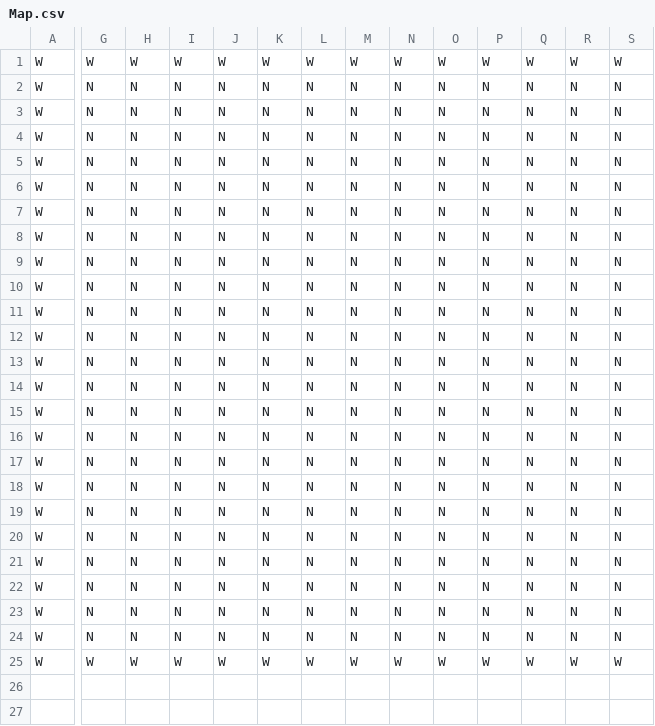
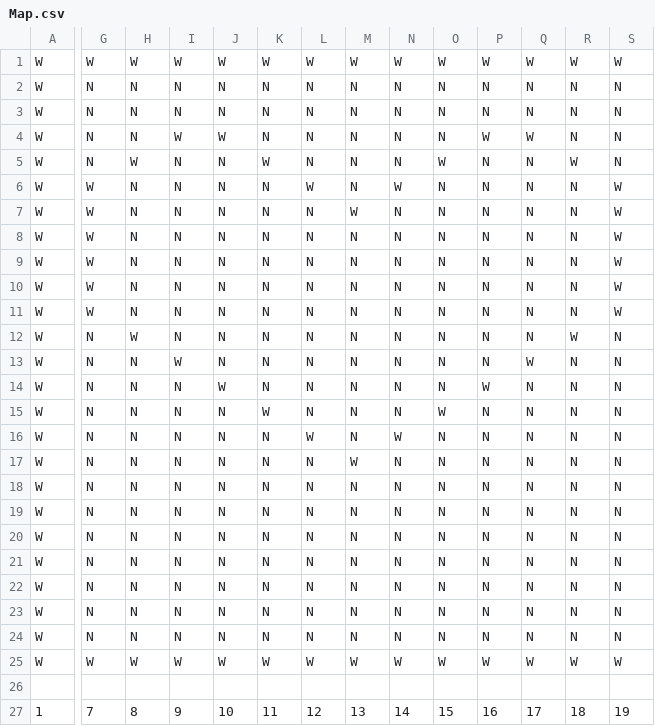
Before and after one commit to olvcha/trashman, a CSV file: src/main/resources/Map.csv, drawn as a sheet; only a part is shown, gaps mark what is left out; rows hold the shown columns only; the diff names each change by its address in the sheet, - before the commit and + after, or states it on an @@ line.

```diff
--- a/src/main/resources/Map.csv
+++ b/src/main/resources/Map.csv
-I4: N
+I4: W
-J4: N
+J4: W
-P4: N
+P4: W
-Q4: N
+Q4: W
-H5: N
+H5: W
-K5: N
+K5: W
-O5: N
+O5: W
-R5: N
+R5: W
-G6:G11: N
+G6:G11: W
-L6: N
+L6: W
-N6: N
+N6: W
-S6:S11: N
+S6:S11: W
-M7: N
+M7: W
-H12: N
+H12: W
-R12: N
+R12: W
-I13: N
+I13: W
-Q13: N
+Q13: W
-J14: N
+J14: W
-P14: N
+P14: W
-K15: N
+K15: W
-O15: N
+O15: W
-L16: N
+L16: W
-N16: N
+N16: W
-M17: N
+M17: W
+row 26: (empty)
+row 27: 1 | 7 | 8 | 9 | 10 | 11 | 12 | 13 | 14 | 15 | 16 | 17 | 18 | 19
```
Also changed, not shown: 10 other files.
